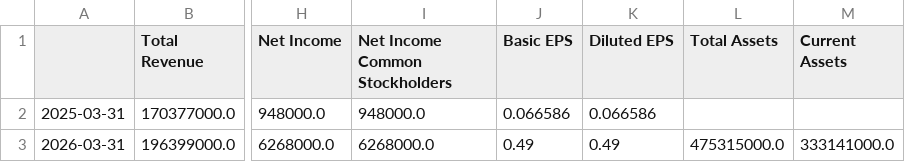
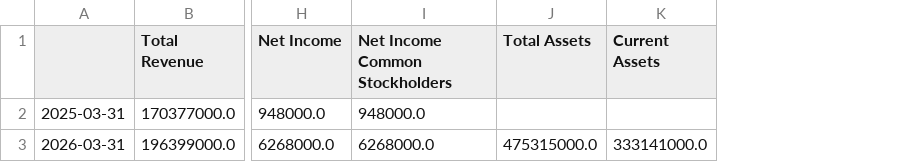
Before and after one commit to kleinnconrad/stock-predictor, a CSV file: data/raw/fundamentals/1AST_DE.csv, drawn as a sheet; only a part is shown, gaps mark what is left out; the diff names each change by its address in the sheet, - before the commit and + after, or states it on an @@ line.

```diff
--- a/data/raw/fundamentals/1AST_DE.csv
+++ b/data/raw/fundamentals/1AST_DE.csv
-column J (Basic EPS), rows 2-3: 0.066586 | 0.49
-column K (Diluted EPS), rows 2-3: 0.066586 | 0.49
```
Also changed, not shown: data/raw/fundamentals/CEK_DE.csv, data/raw/fundamentals/GXI_DE.csv, 6 other files.
